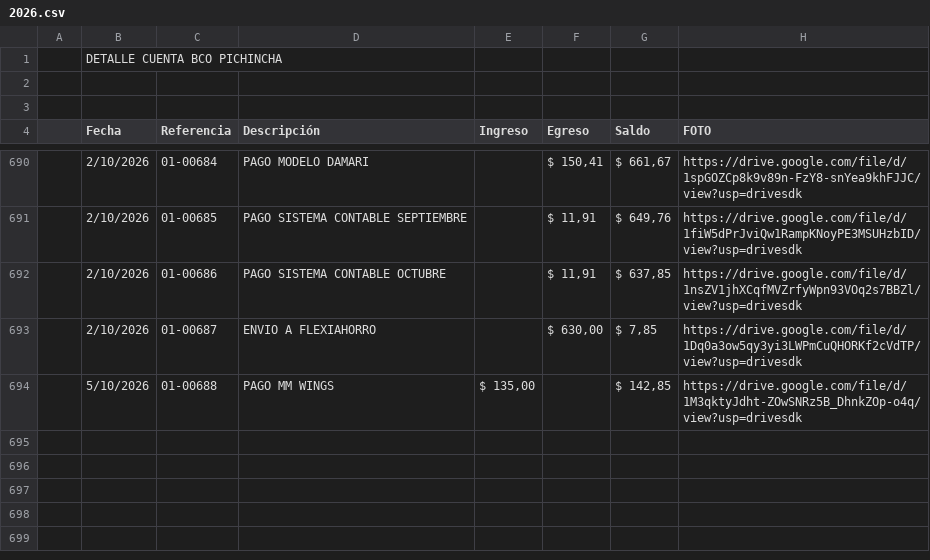
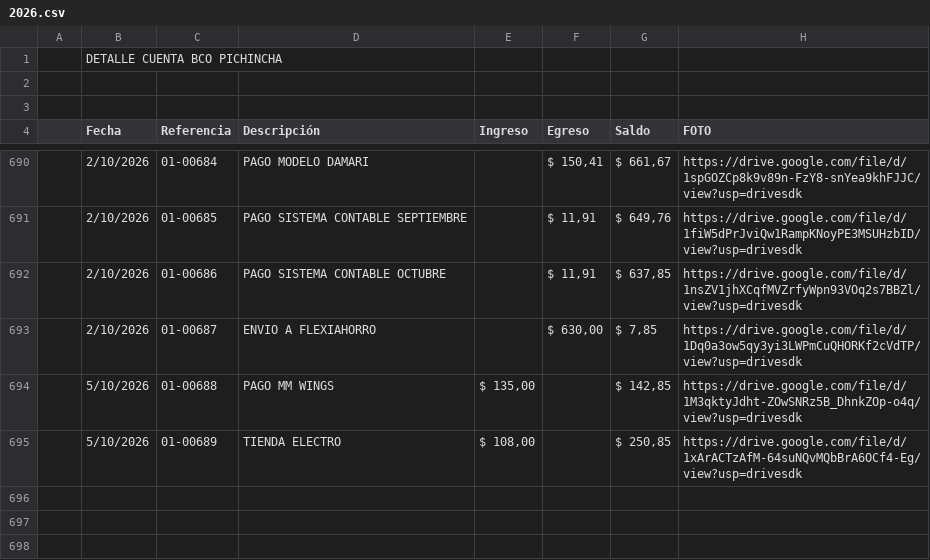
Before and after one commit to fvayas/finanzas-agencia, a CSV file: 2026.csv, drawn as a sheet; only a part is shown, gaps mark what is left out; the shorter side is filled out with more unchanged rows; the diff names each change by its address in the sheet, - before the commit and + after, or states it on an @@ line.

```diff
--- a/2026.csv
+++ b/2026.csv
-row 695: (empty)
+row 695:  | 5/10/2026 | 01-00689 | TIENDA ELECTRO | $ 108,00 |  | $ 250,85 | https://drive.google.com/file/d/1xArACTzAfM-64suNQvMQbBrA6OCf4-Eg/view?usp=drivesdk
```
Also changed, not shown: movimientos_2026.csv, 4 other files.
